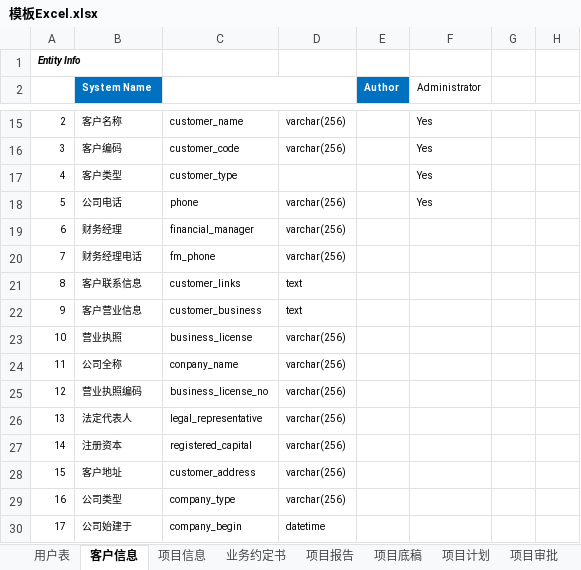
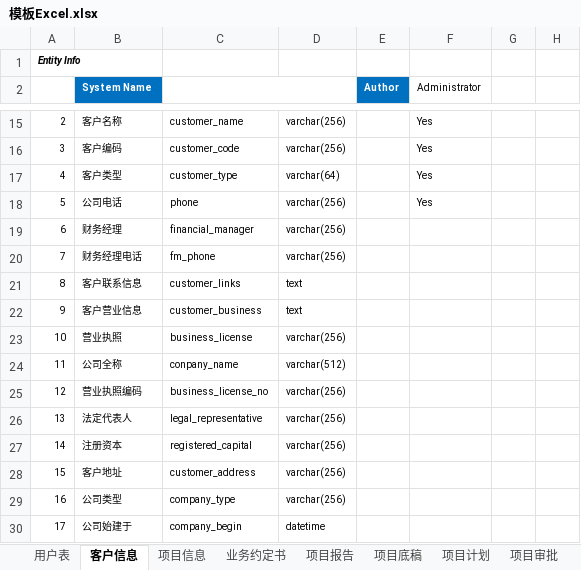
Before and after one commit to wujun728/jun_amis_lowcode, an Excel workbook: jun_springboot_modules/jun_springboot_excel2table/模板Excel.xlsx, sheet 客户信息, drawn as a sheet; only a part is shown, gaps mark what is left out; values as stored, in another font and other column widths than the file's, no borders; the diff names each change by its address in the sheet, - before the commit and + after, or states it on an @@ line.

```diff
--- a/jun_springboot_modules/jun_springboot_excel2table/模板Excel.xlsx (sheet 客户信息)
+++ b/jun_springboot_modules/jun_springboot_excel2table/模板Excel.xlsx (sheet 客户信息)
-D17: (empty)
+D17: varchar(64)
-D24: varchar(256)
+D24: varchar(512)
```
Also changed, not shown: 14 other files.
